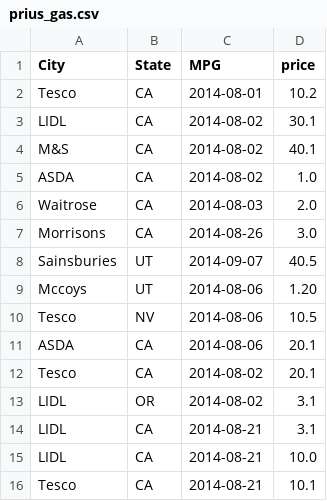
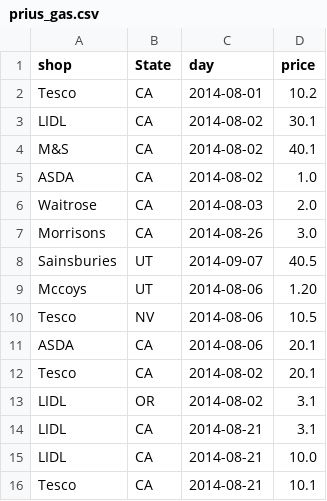
Before and after one commit to franciscovargas/SmartBudget, a CSV file: infographs/prius_gas.csv, drawn as a sheet.

```diff
--- a/infographs/prius_gas.csv
+++ b/infographs/prius_gas.csv
@@ -1,2 +1,2 @@
-City,State,MPG,price
+shop,State,day,price
 Tesco,CA,2014-08-01,10.2
```
Also changed, not shown: 1 other file.
